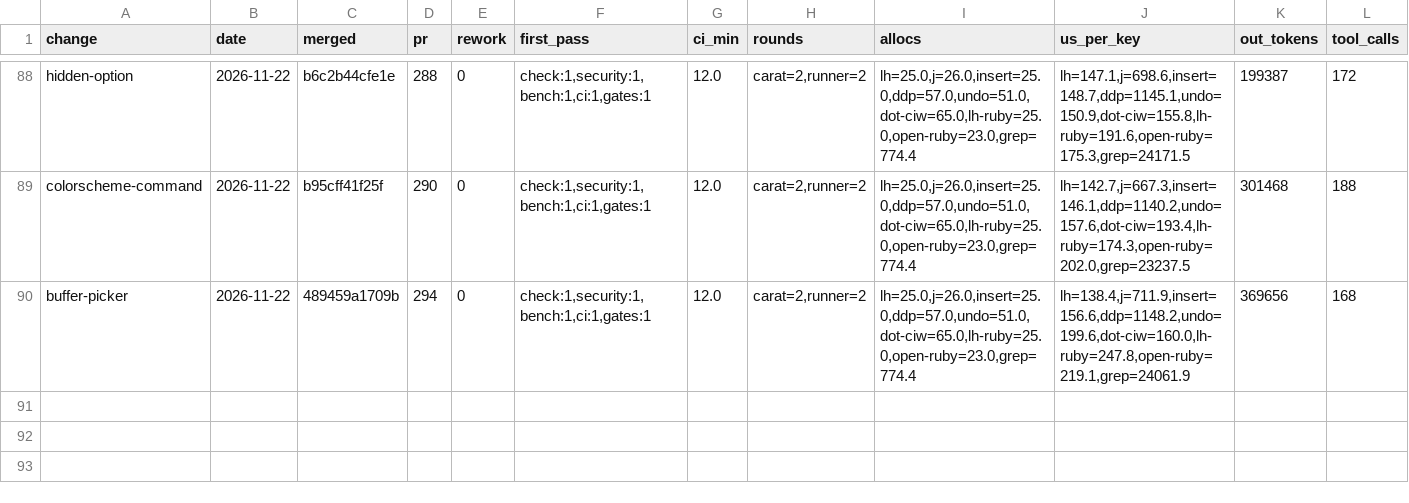
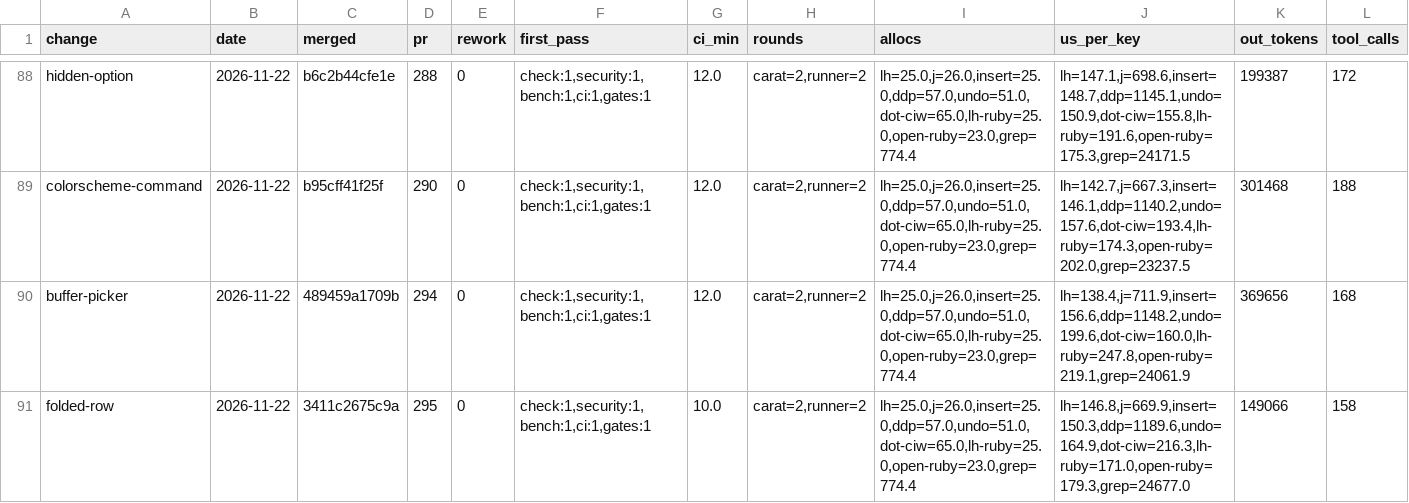
Before and after one commit to oraul/carat, a TSV file: docs/metrics-feature.tsv, drawn as a sheet; only a part is shown, gaps mark what is left out; rows hold the shown columns only; the diff names each change by its address in the sheet, - before the commit and + after, or states it on an @@ line.

```diff
--- a/docs/metrics-feature.tsv
+++ b/docs/metrics-feature.tsv
+row 91: folded-row | 2026-11-22 | 3411c2675c9a | 295 | 0 | check:1,security:1,bench:1,ci:1,gates:1 | 10.0 | carat=2,runner=2 | lh=25.0,j=26.0,insert=25.0,ddp=57.0,undo=51.0,dot-ciw=65.0,lh-ruby=25.0,open-ruby=23.0,grep=774.4 | lh=146.8,j=669.9,insert=150.3,ddp=1189.6,undo=164.9,dot-ciw=216.3,lh-ruby=171.0,open-ruby=179.3,grep=24677.0 | 149066 | 158
```
Also changed, not shown: 2 other files.
